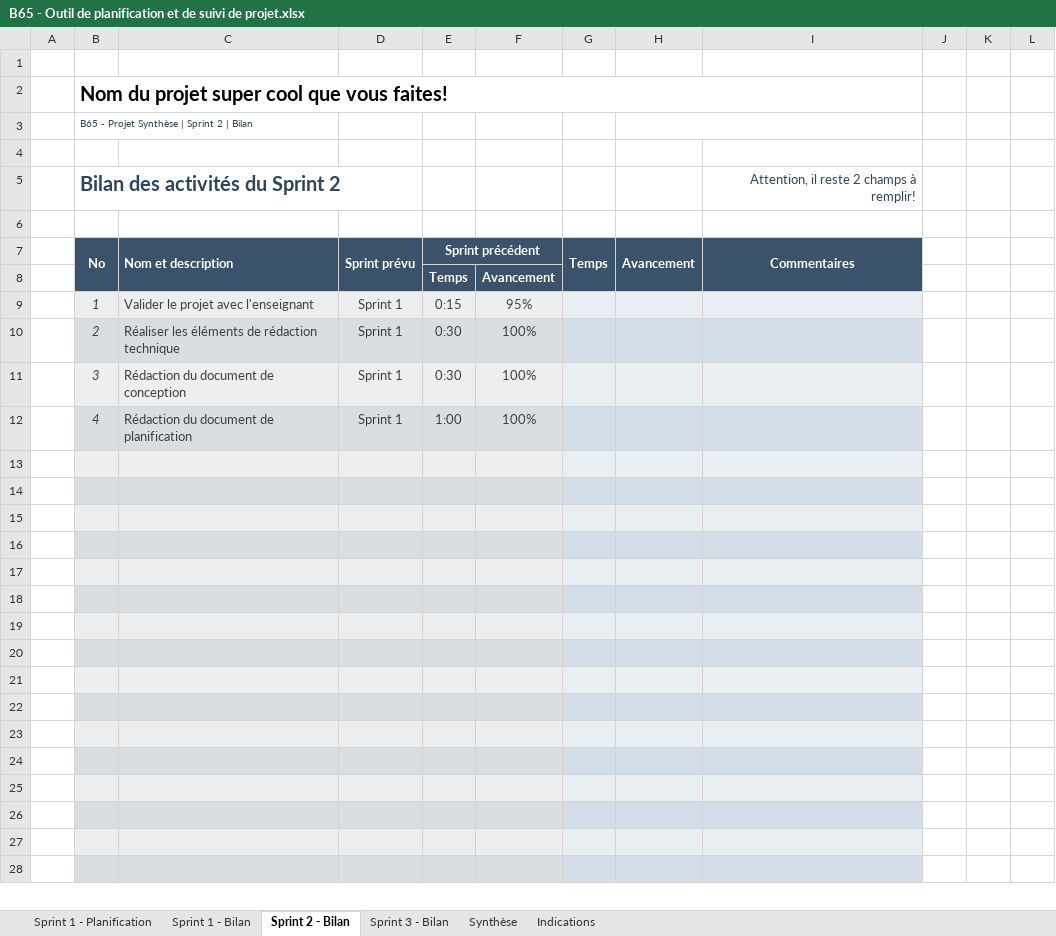
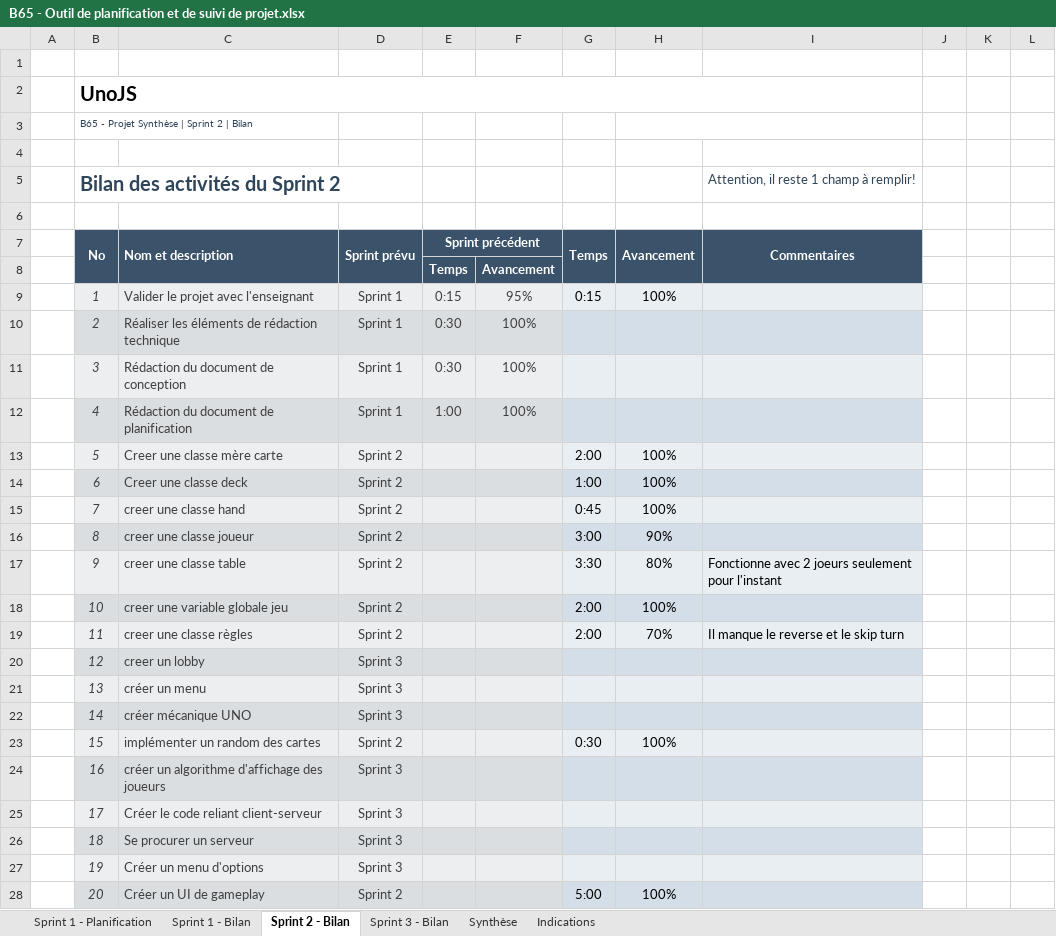
Before and after one commit to realDPS/UNOJS, an Excel workbook: sprints/B65 - Outil de planification et de suivi de projet.xlsx, sheet Sprint 2 - Bilan, drawn as a sheet; only a part is shown; values as stored, in another font and other column widths than the file's, no borders; conditional formats not drawn; the diff covers the shown part only; the diff names each change by its address in the sheet, - before the commit and + after, or states it on an @@ line.

```diff
--- a/sprints/B65 - Outil de planification et de suivi de projet.xlsx (sheet Sprint 2 - Bilan)
+++ b/sprints/B65 - Outil de planification et de suivi de projet.xlsx (sheet Sprint 2 - Bilan)
-B2 (No): Nom du projet super cool que vous faites!
+B2 (No): UnoJS
-I5 (Commentaires): Attention, il reste 2 champs à remplir!
+I5 (Commentaires): Attention, il reste 1 champ à remplir!
-G9 (Temps): (empty)
+G9 (Temps): 0:15
-H9 (Avancement): (empty)
+H9 (Avancement): 100%
-row 13: (empty)
+row 13:  | 5 | Creer une classe mère carte | Sprint 2 |  |  | 2:00 | 100%
-row 14: (empty)
+row 14:  | 6 | Creer une classe deck | Sprint 2 |  |  | 1:00 | 100%
-row 15: (empty)
+row 15:  | 7 | creer une classe hand | Sprint 2 |  |  | 0:45 | 100%
-row 16: (empty)
+row 16:  | 8 | creer une classe joueur | Sprint 2 |  |  | 3:00 | 90%
-row 17: (empty)
+row 17:  | 9 | creer une classe table | Sprint 2 |  |  | 3:30 | 80% | Fonctionne avec 2 joeurs seulement pour l'instant
-row 18: (empty)
+row 18:  | 10 | creer une variable globale jeu | Sprint 2 |  |  | 2:00 | 100%
-row 19: (empty)
+row 19:  | 11 | creer une classe règles | Sprint 2 |  |  | 2:00 | 70% | Il manque le reverse et le skip turn
-row 20: (empty)
+row 20:  | 12 | creer un lobby | Sprint 3
-row 21: (empty)
+row 21:  | 13 | créer un menu | Sprint 3
-row 22: (empty)
+row 22:  | 14 | créer mécanique UNO | Sprint 3
-row 23: (empty)
+row 23:  | 15 | implémenter un random des cartes | Sprint 2 |  |  | 0:30 | 100%
-row 24: (empty)
+row 24:  | 16 | créer un algorithme d'affichage des joueurs | Sprint 3
-row 25: (empty)
+row 25:  | 17 | Créer le code reliant client-serveur | Sprint 3
-row 26: (empty)
+row 26:  | 18 | Se procurer un serveur | Sprint 3
-row 27: (empty)
+row 27:  | 19 | Créer un menu d'options | Sprint 3
-row 28: (empty)
+row 28:  | 20 | Créer un UI de gameplay | Sprint 2 |  |  | 5:00 | 100%
```
Also changed, not shown: 15 edited cells elsewhere in this sheet, sheet Sprint 1 - Planification, sheet Sprint 3 - Bilan, sheet Sprint 1 - Bilan, sheet Synthèse, hidden cells, charts or pictures.
